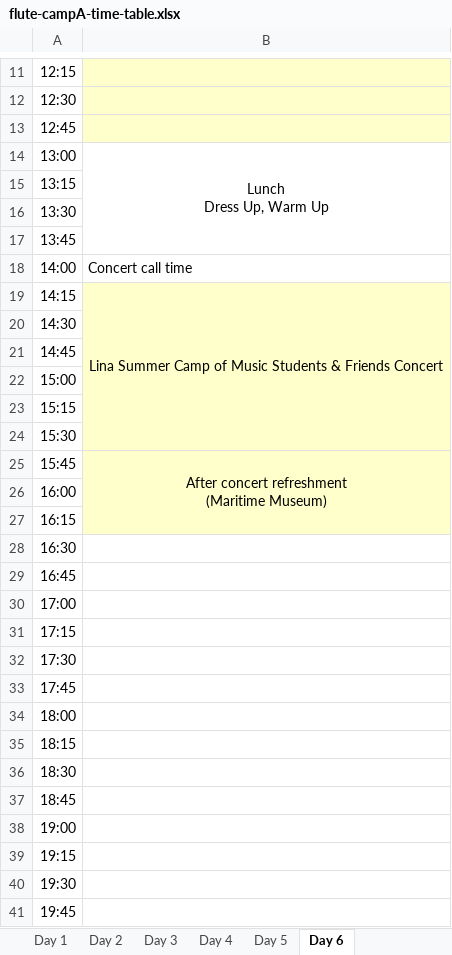
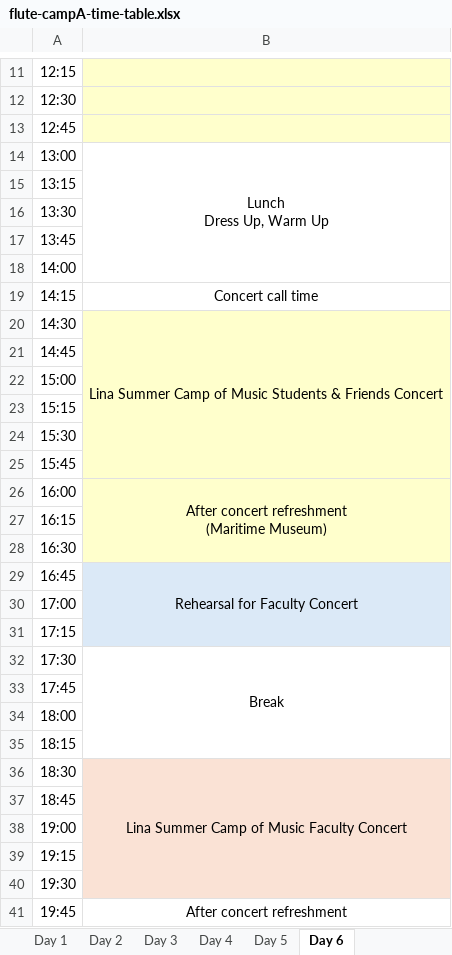
Before and after one commit to lmskin/summer-camp-time-table, an Excel workbook: flute-campA-time-table.xlsx, sheet Day 6, drawn as a sheet; only a part is shown, gaps mark what is left out; values as stored, in another font and other column widths than the file's, no borders; ↵ is a line break in a cell; the diff covers the shown part only; the diff names each change by its address in the sheet, - before the commit and + after, or states it on an @@ line.

Commit message:
Enhance timetable generation logic to include camp name in filenames and improve handling of Day 6 activities. Update activity descriptions for clarity and add evening and morning merge blocks for specific days. Remove outdated teacher timetable files.

```diff
--- a/flute-campA-time-table.xlsx (sheet Day 6)
+++ b/flute-campA-time-table.xlsx (sheet Day 6)
-B14:B17 merged
+B14:B18 merged
-B18: Concert call time
+B18: (empty)
-B19: Lina Summer Camp of Music Students & Friends Concert
+B19: Concert call time
-B19 fill: #FFFFCC
+B19 fill: none
-B19:B24 merged
-B20: (empty)
+B20: Lina Summer Camp of Music Students & Friends Concert
+B20:B25 merged
-B25: After concert refreshment ↵ (Maritime Museum)
+B25: (empty)
-B25:B27 merged
-B26: (empty)
+B26: After concert refreshment ↵ (Maritime Museum)
+B26:B28 merged
-B28 fill: none
+B28 fill: #FFFFCC
-B29: (empty)
+B29: Rehearsal for Faculty Concert
-B29:B31 fill: none
+B29:B31 fill: #DBE9F7
+B29:B31 merged
-B32: (empty)
+B32: Break
+B32:B35 merged
-B36: (empty)
+B36: Lina Summer Camp of Music Faculty Concert
-B36:B40 fill: none
+B36:B40 fill: #FAE2D5
+B36:B40 merged
-B41: (empty)
+B41: After concert refreshment
+B41:B43 merged
```
Also changed, not shown: 1 edited cell, cell formats and merged cells elsewhere in this sheet, sheet Day 2, sheet Day 4, sheet Day 1, student_timetables/Cybi CHENG_timetable.xlsx, student_timetables/Evan QI_timetable.xlsx, 11 other files.
